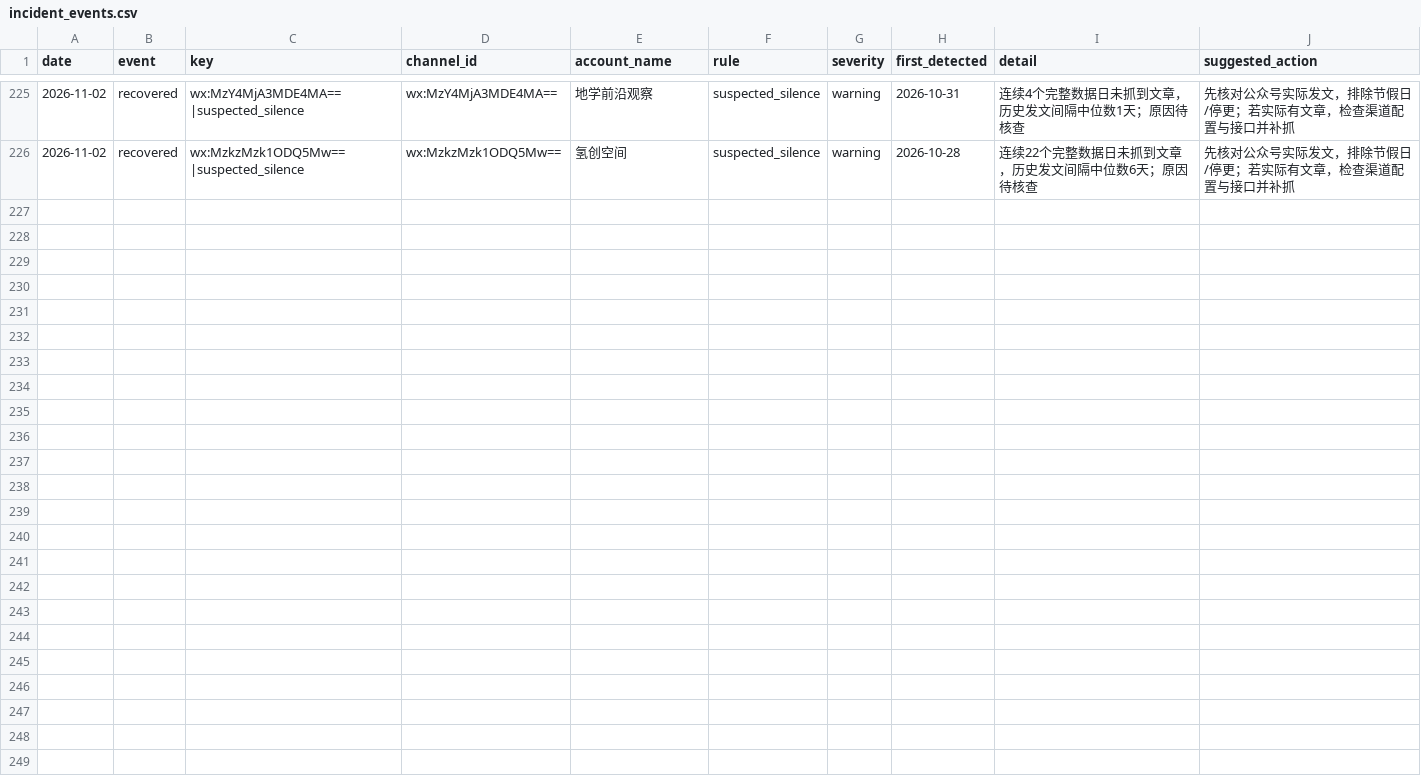
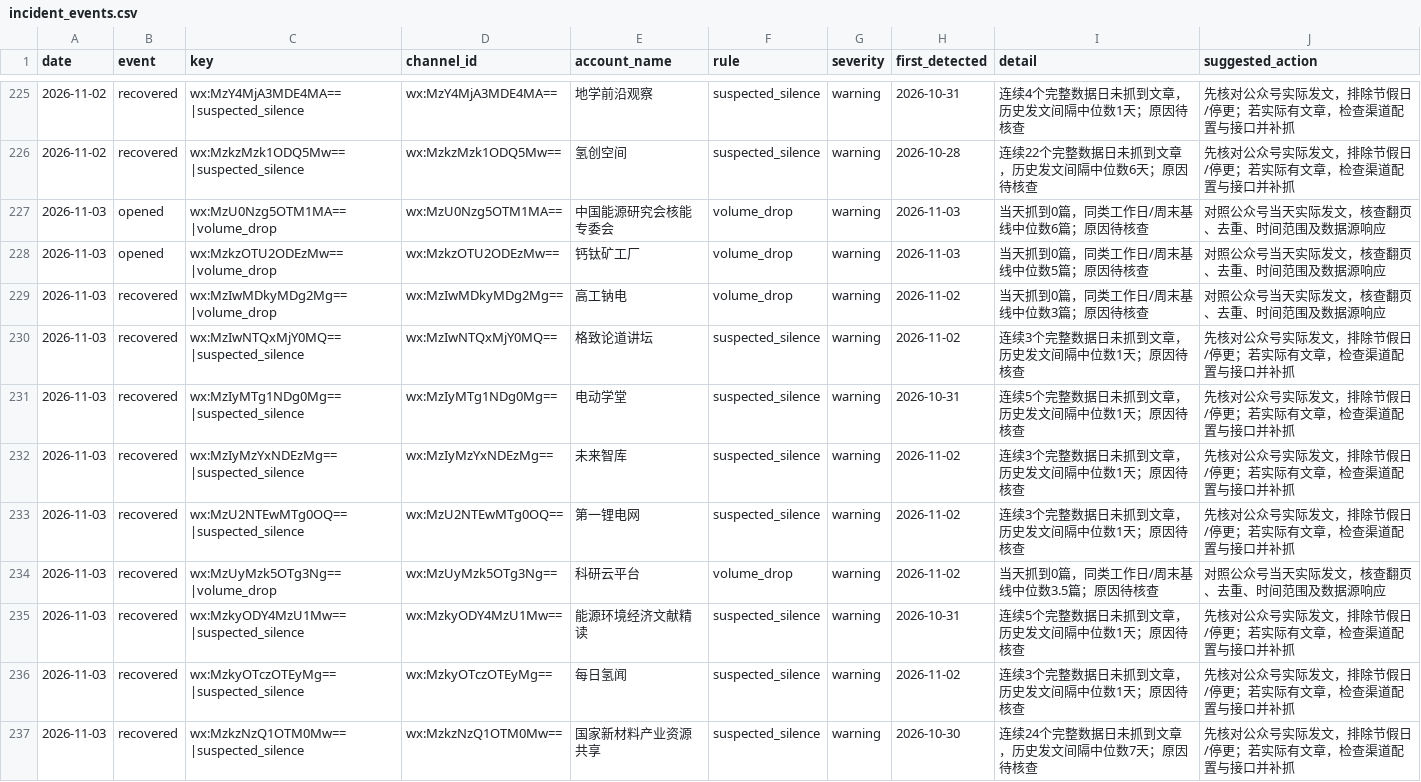
Before and after one commit to wodewoping-png/wechat-daily-news-csv, a CSV file: quality/channel_monitor/incident_events.csv, drawn as a sheet; only a part is shown, gaps mark what is left out; the diff names each change by its address in the sheet, - before the commit and + after, or states it on an @@ line.

```diff
--- a/quality/channel_monitor/incident_events.csv
+++ b/quality/channel_monitor/incident_events.csv
+row 227: 2026-11-03 | opened | wx:MzU0Nzg5OTM1MA==|volume_drop | wx:MzU0Nzg5OTM1MA== | 中国能源研究会核能专委会 | volume_drop | warning | 2026-11-03 | 当天抓到0篇，同类工作日/周末基线中位数6篇；原因待核查 | 对照公众号当天实际发文，核查翻页、去重、时间范围及数据源响应
+row 228: 2026-11-03 | opened | wx:MzkzOTU2ODEzMw==|volume_drop | wx:MzkzOTU2ODEzMw== | 钙钛矿工厂 | volume_drop | warning | 2026-11-03 | 当天抓到0篇，同类工作日/周末基线中位数5篇；原因待核查 | 对照公众号当天实际发文，核查翻页、去重、时间范围及数据源响应
+row 229: 2026-11-03 | recovered | wx:MzIwMDkyMDg2Mg==|volume_drop | wx:MzIwMDkyMDg2Mg== | 高工钠电 | volume_drop | warning | 2026-11-02 | 当天抓到0篇，同类工作日/周末基线中位数3篇；原因待核查 | 对照公众号当天实际发文，核查翻页、去重、时间范围及数据源响应
+row 230: 2026-11-03 | recovered | wx:MzIwNTQxMjY0MQ==|suspected_silence | wx:MzIwNTQxMjY0MQ== | 格致论道讲坛 | suspected_silence | warning | 2026-11-02 | 连续3个完整数据日未抓到文章，历史发文间隔中位数1天；原因待核查 | 先核对公众号实际发文，排除节假日/停更；若实际有文章，检查渠道配置与接口并补抓
+row 231: 2026-11-03 | recovered | wx:MzIyMTg1NDg0Mg==|suspected_silence | wx:MzIyMTg1NDg0Mg== | 电动学堂 | suspected_silence | warning | 2026-10-31 | 连续5个完整数据日未抓到文章，历史发文间隔中位数1天；原因待核查 | 先核对公众号实际发文，排除节假日/停更；若实际有文章，检查渠道配置与接口并补抓
+row 232: 2026-11-03 | recovered | wx:MzIyMzYxNDEzMg==|suspected_silence | wx:MzIyMzYxNDEzMg== | 未来智库 | suspected_silence | warning | 2026-11-02 | 连续3个完整数据日未抓到文章，历史发文间隔中位数1天；原因待核查 | 先核对公众号实际发文，排除节假日/停更；若实际有文章，检查渠道配置与接口并补抓
+row 233: 2026-11-03 | recovered | wx:MzU2NTEwMTg0OQ==|suspected_silence | wx:MzU2NTEwMTg0OQ== | 第一锂电网 | suspected_silence | warning | 2026-11-02 | 连续3个完整数据日未抓到文章，历史发文间隔中位数1天；原因待核查 | 先核对公众号实际发文，排除节假日/停更；若实际有文章，检查渠道配置与接口并补抓
+row 234: 2026-11-03 | recovered | wx:MzUyMzk5OTg3Ng==|volume_drop | wx:MzUyMzk5OTg3Ng== | 科研云平台 | volume_drop | warning | 2026-11-02 | 当天抓到0篇，同类工作日/周末基线中位数3.5篇；原因待核查 | 对照公众号当天实际发文，核查翻页、去重、时间范围及数据源响应
+row 235: 2026-11-03 | recovered | wx:MzkyODY4MzU1Mw==|suspected_silence | wx:MzkyODY4MzU1Mw== | 能源环境经济文献精读 | suspected_silence | warning | 2026-10-31 | 连续5个完整数据日未抓到文章，历史发文间隔中位数1天；原因待核查 | 先核对公众号实际发文，排除节假日/停更；若实际有文章，检查渠道配置与接口并补抓
+row 236: 2026-11-03 | recovered | wx:MzkyOTczOTEyMg==|suspected_silence | wx:MzkyOTczOTEyMg== | 每日氢闻 | suspected_silence | warning | 2026-11-02 | 连续3个完整数据日未抓到文章，历史发文间隔中位数1天；原因待核查 | 先核对公众号实际发文，排除节假日/停更；若实际有文章，检查渠道配置与接口并补抓
+row 237: 2026-11-03 | recovered | wx:MzkzNzQ1OTM0Mw==|suspected_silence | wx:MzkzNzQ1OTM0Mw== | 国家新材料产业资源共享 | suspected_silence | warning | 2026-10-30 | 连续24个完整数据日未抓到文章，历史发文间隔中位数7天；原因待核查 | 先核对公众号实际发文，排除节假日/停更；若实际有文章，检查渠道配置与接口并补抓
```
Also changed, not shown: channels/channel_daily_counts.csv, channels/channel_summary.csv, 8 other files.
